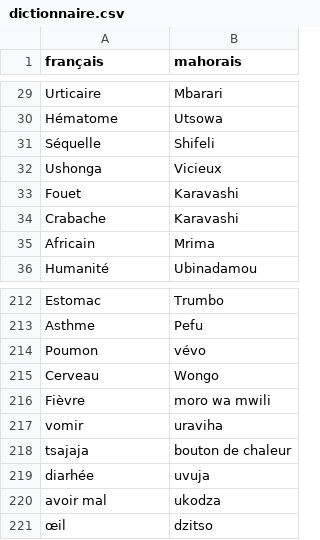
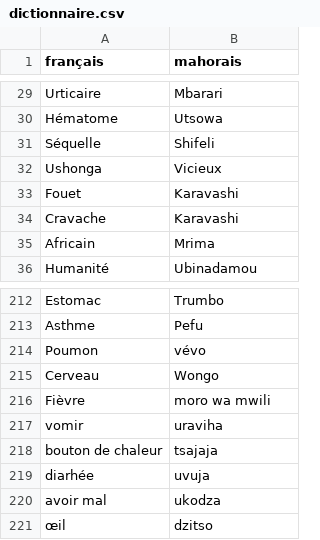
Before and after one commit to edd34/kamusy-django, a CSV file: utils/dictionnaire.csv, drawn as a sheet; only a part is shown, gaps mark what is left out.

Commit message:
update dictionnaire

```diff
--- a/utils/dictionnaire.csv
+++ b/utils/dictionnaire.csv
@@ -33,3 +33,3 @@ Ushonga;Vicieux
 Fouet;Karavashi
-Crabache;Karavashi
+Cravache;Karavashi
 Africain;Mrima
@@ -217,3 +217,3 @@ Fièvre;moro wa mwili
 vomir;uraviha
-tsajaja;bouton de chaleur
+bouton de chaleur;tsajaja
 diarhée;uvuja
```
